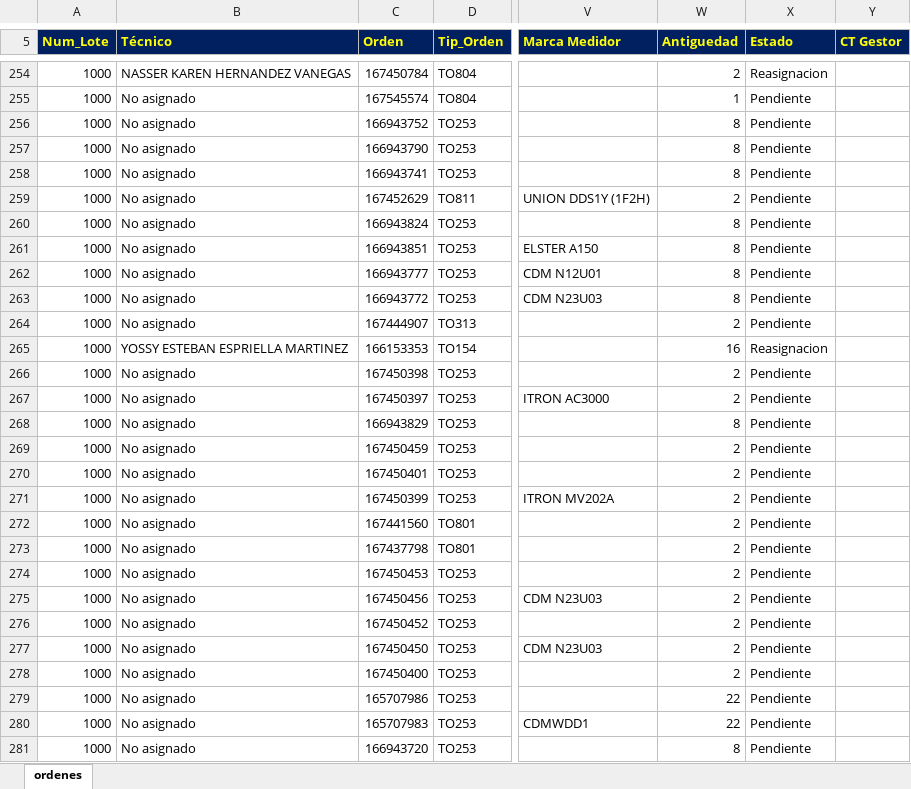
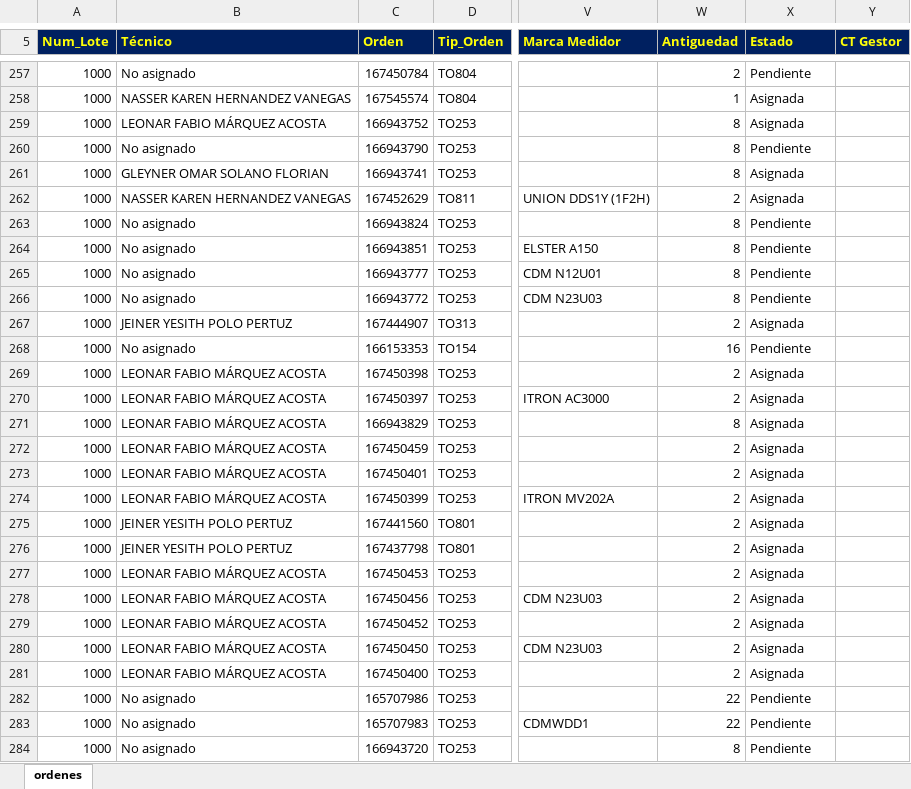
Before and after one commit to vikano27-debug/Dashboard_ING_VOA_Guajira, an Excel workbook: siprem_latest.xlsx, sheet ordenes, drawn as a sheet; only a part is shown, gaps mark what is left out; values as stored, in another font and other column widths than the file's, no borders; addresses are those after the commit; the diff covers the shown part only; the diff names each change by its address in the sheet, - before the commit and + after, or states it on an @@ line.

```diff
--- a/siprem_latest.xlsx (sheet ordenes)
+++ b/siprem_latest.xlsx (sheet ordenes)
-B257 (Técnico): NASSER KAREN HERNANDEZ VANEGAS
+B257 (Técnico): No asignado
-X257 (Estado): Reasignacion
+X257 (Estado): Pendiente
-B258 (Técnico): No asignado
+B258 (Técnico): NASSER KAREN HERNANDEZ VANEGAS
-X258:X259 (Estado): Pendiente
+X258:X259 (Estado): Asignada
-B259 (Técnico): No asignado
+B259 (Técnico): LEONAR FABIO MÁRQUEZ ACOSTA
-B261 (Técnico): No asignado
+B261 (Técnico): GLEYNER OMAR SOLANO FLORIAN
-X261:X262 (Estado): Pendiente
+X261:X262 (Estado): Asignada
-B262 (Técnico): No asignado
+B262 (Técnico): NASSER KAREN HERNANDEZ VANEGAS
-B267 (Técnico): No asignado
+B267 (Técnico): JEINER YESITH POLO PERTUZ
-X267 (Estado): Pendiente
+X267 (Estado): Asignada
-B268 (Técnico): YOSSY ESTEBAN ESPRIELLA MARTINEZ
+B268 (Técnico): No asignado
-X268 (Estado): Reasignacion
+X268 (Estado): Pendiente
-B269:B274 (Técnico): No asignado
+B269:B274 (Técnico): LEONAR FABIO MÁRQUEZ ACOSTA
-X269:X281 (Estado): Pendiente
+X269:X281 (Estado): Asignada
-B275:B276 (Técnico): No asignado
+B275:B276 (Técnico): JEINER YESITH POLO PERTUZ
-B277:B281 (Técnico): No asignado
+B277:B281 (Técnico): LEONAR FABIO MÁRQUEZ ACOSTA
```
Also changed, not shown: 11 added rows, 2 removed rows and 168 edited cells elsewhere in this sheet.
